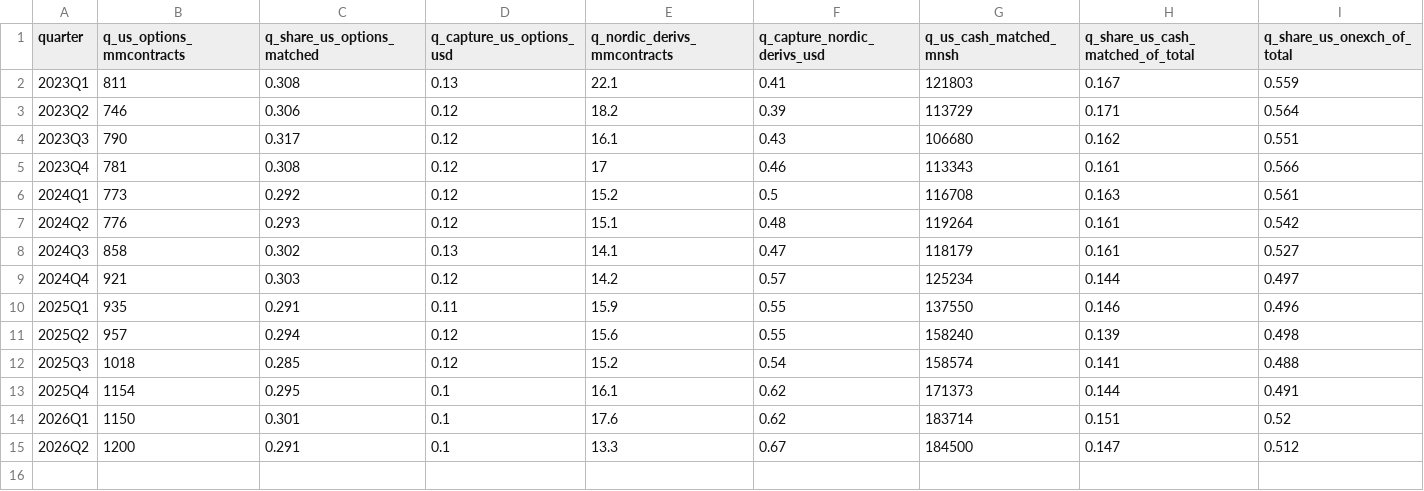
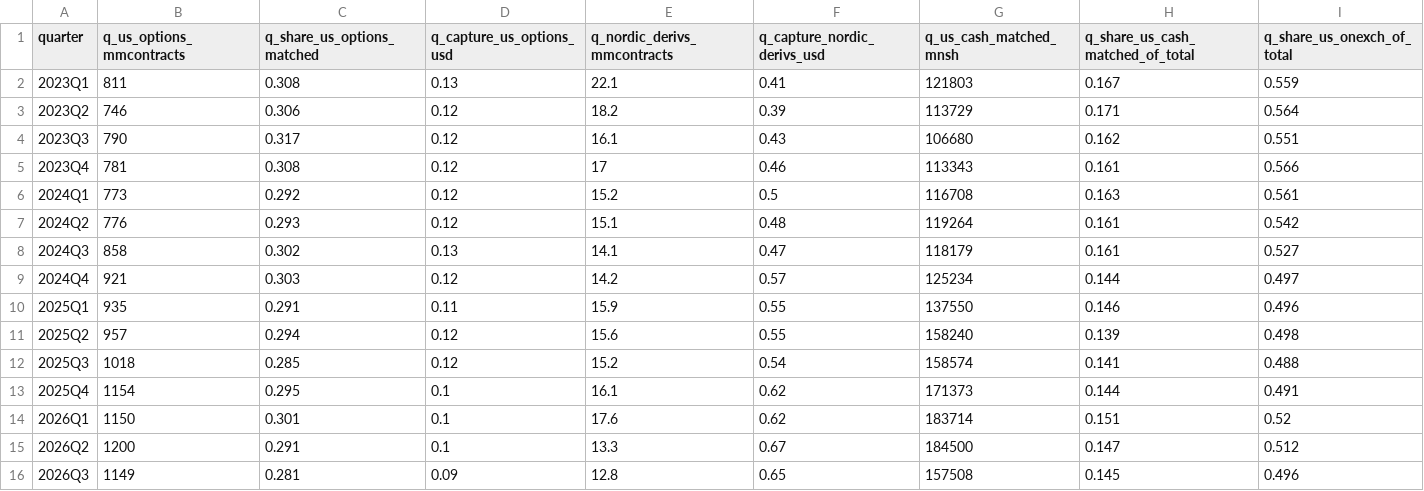
Before and after one commit to hzhan7/Monthly-OP-Dashboards, a CSV file: series/ndaq_q.csv, drawn as a sheet; only a part is shown; rows hold the shown columns only; the diff names each change by its address in the sheet, - before the commit and + after, or states it on an @@ line.

Commit message:
更新数据: asx 2026-09, cost_seg_q +2 行, enx 2026-09, jpx 2026-09, lseg 2026-09 回补, lseg_part_orderbook 2026-09, ndaq 2026-09, ndaq_q +1 行

```diff
--- a/series/ndaq_q.csv
+++ b/series/ndaq_q.csv
+row 16: 2026Q3 | 1149 | 0.281 | 0.09 | 12.8 | 0.65 | 157508 | 0.145 | 0.496
```
Also changed, not shown: series/asx.csv, series/cost_seg_q.csv, 17 other files.
